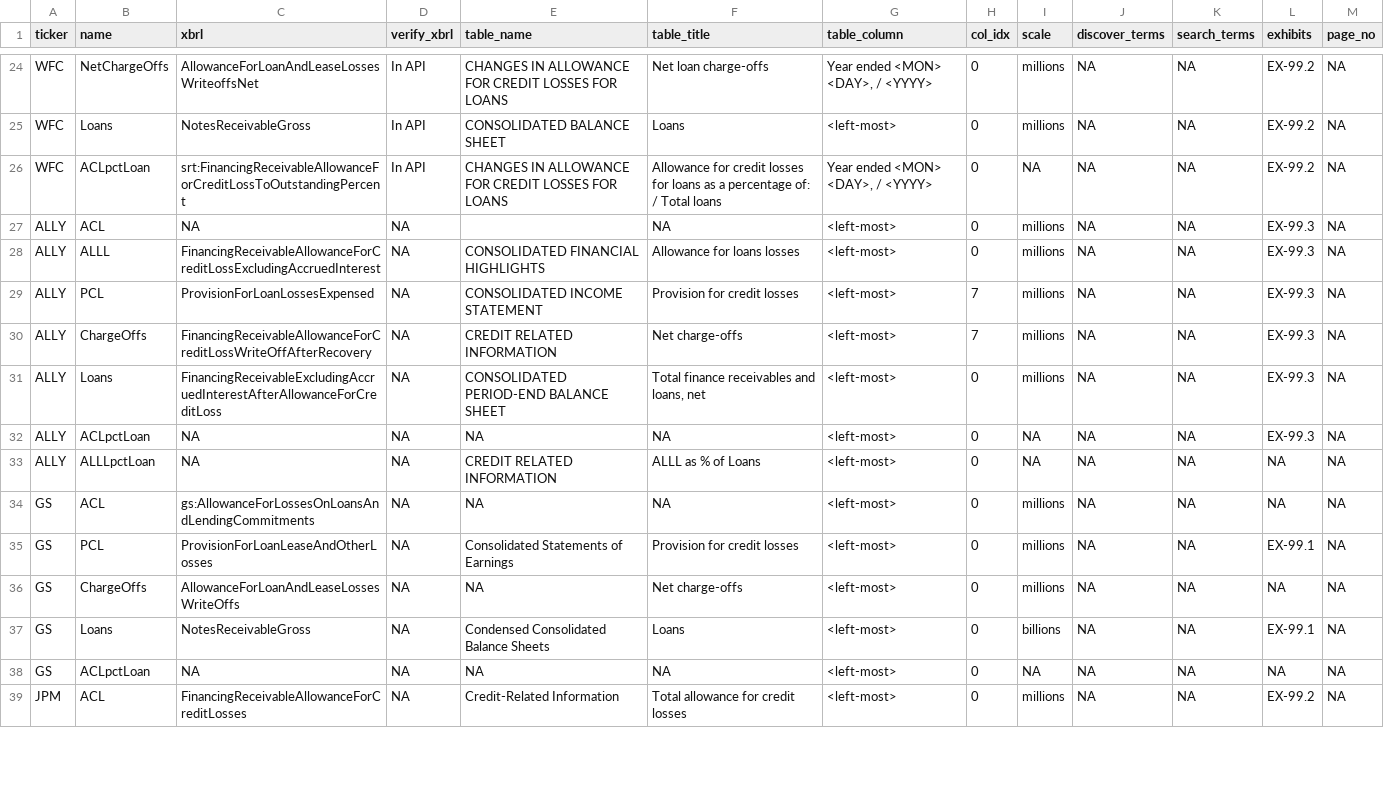
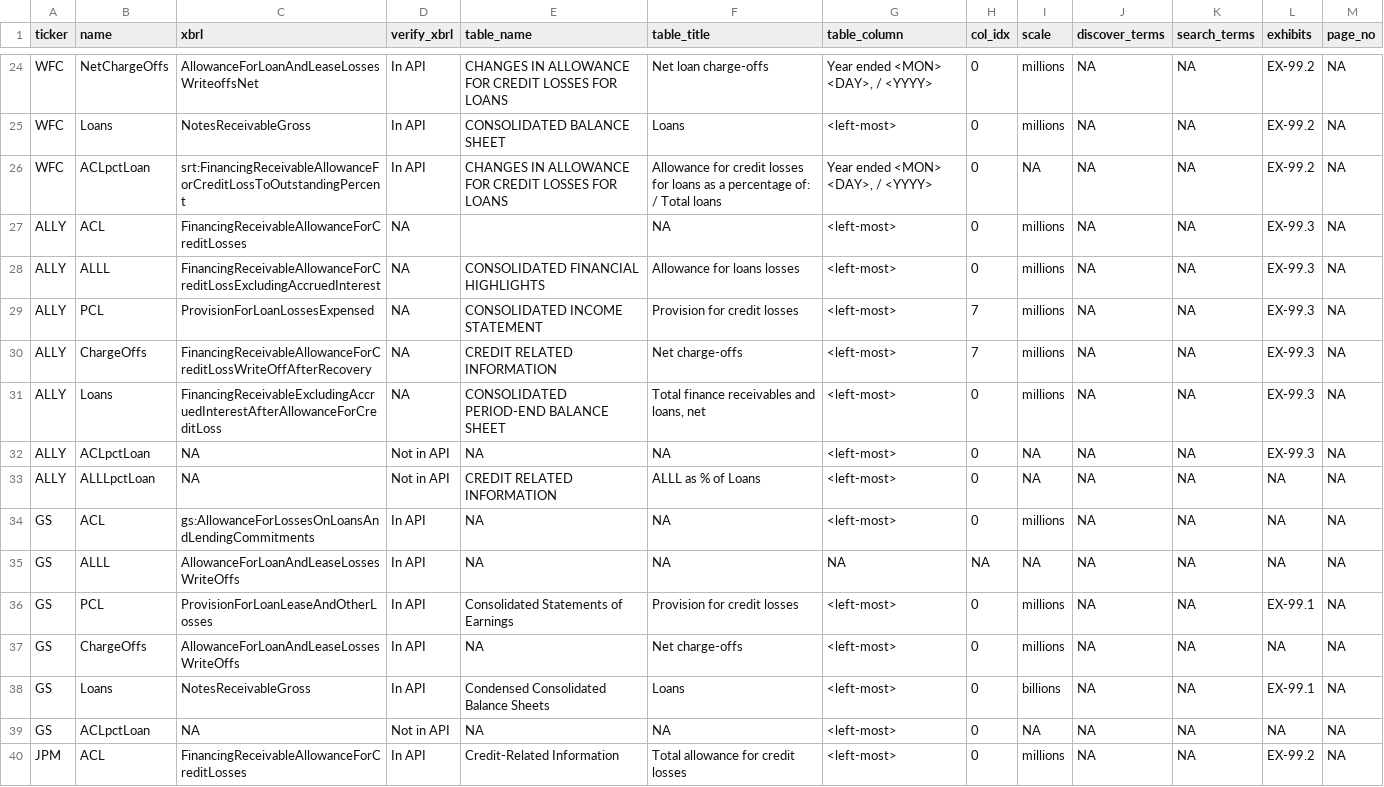
Before and after one commit to IMTorgOpenDataTools/sec-workflows, a CSV file: config/Firm_Account_Info.csv, drawn as a sheet; only a part is shown, gaps mark what is left out; the diff covers the shown part only.

```diff
--- a/config/Firm_Account_Info.csv
+++ b/config/Firm_Account_Info.csv
@@ -26,3 +26,3 @@ WFC,Loans,NotesReceivableGross,In API,CONSOLIDATED BALANCE SHEET,Loans,<left-mos
 WFC,ACLpctLoan,srt:FinancingReceivableAllowanceForCreditLossToOutstandingPercent,In API,CHANGES IN ALLOWANCE FOR CREDIT LOSSES FOR LOANS,Allowance for credit losses for loans as a percentage of: / Total loans,"Year ended <MON> <DAY>, / <YYYY>",0,NA,NA,NA,EX-99.2,NA
-ALLY,ACL,NA,NA,,NA,<left-most>,0,millions,NA,NA,EX-99.3,NA
+ALLY,ACL,FinancingReceivableAllowanceForCreditLosses,NA,,NA,<left-most>,0,millions,NA,NA,EX-99.3,NA
 ALLY,ALLL,FinancingReceivableAllowanceForCreditLossExcludingAccruedInterest,NA,CONSOLIDATED FINANCIAL HIGHLIGHTS,Allowance for loans losses,<left-most>,0,millions,NA,NA,EX-99.3,NA
@@ -31,9 +31,10 @@ ALLY,ChargeOffs,FinancingReceivableAllowanceForCreditLossWriteOffAfterRecovery,N
 ALLY,Loans,FinancingReceivableExcludingAccruedInterestAfterAllowanceForCreditLoss,NA,CONSOLIDATED PERIOD-END BALANCE SHEET,"Total finance receivables and loans, net",<left-most>,0,millions,NA,NA,EX-99.3,NA
-ALLY,ACLpctLoan,NA,NA,NA,NA,<left-most>,0,NA,NA,NA,EX-99.3,NA
-ALLY,ALLLpctLoan,NA,NA,CREDIT RELATED INFORMATION,ALLL as % of Loans,<left-most>,0,NA,NA,NA,NA,NA
-GS,ACL,gs:AllowanceForLossesOnLoansAndLendingCommitments,NA,NA,NA,<left-most>,0,millions,NA,NA,NA,NA
-GS,PCL,ProvisionForLoanLeaseAndOtherLosses,NA,Consolidated Statements of Earnings,Provision for credit losses,<left-most>,0,millions,NA,NA,EX-99.1,NA
-GS,ChargeOffs,AllowanceForLoanAndLeaseLossesWriteOffs,NA,NA,Net charge-offs,<left-most>,0,millions,NA,NA,NA,NA
-GS,Loans,NotesReceivableGross,NA,Condensed Consolidated Balance Sheets,Loans,<left-most>,0,billions,NA,NA,EX-99.1,NA
-GS,ACLpctLoan,NA,NA,NA,NA,<left-most>,0,NA,NA,NA,NA,NA
-JPM,ACL,FinancingReceivableAllowanceForCreditLosses,NA,Credit-Related Information,Total allowance for credit losses,<left-most>,0,millions,NA,NA,EX-99.2,NA
+ALLY,ACLpctLoan,NA,Not in API,NA,NA,<left-most>,0,NA,NA,NA,EX-99.3,NA
+ALLY,ALLLpctLoan,NA,Not in API,CREDIT RELATED INFORMATION,ALLL as % of Loans,<left-most>,0,NA,NA,NA,NA,NA
+GS,ACL,gs:AllowanceForLossesOnLoansAndLendingCommitments,In API,NA,NA,<left-most>,0,millions,NA,NA,NA,NA
+GS,ALLL,AllowanceForLoanAndLeaseLossesWriteOffs,In API,NA,NA,NA,NA,NA,NA,NA,NA,NA
+GS,PCL,ProvisionForLoanLeaseAndOtherLosses,In API,Consolidated Statements of Earnings,Provision for credit losses,<left-most>,0,millions,NA,NA,EX-99.1,NA
+GS,ChargeOffs,AllowanceForLoanAndLeaseLossesWriteOffs,In API,NA,Net charge-offs,<left-most>,0,millions,NA,NA,NA,NA
+GS,Loans,NotesReceivableGross,In API,Condensed Consolidated Balance Sheets,Loans,<left-most>,0,billions,NA,NA,EX-99.1,NA
+GS,ACLpctLoan,NA,Not in API,NA,NA,<left-most>,0,NA,NA,NA,NA,NA
+JPM,ACL,FinancingReceivableAllowanceForCreditLosses,In API,Credit-Related Information,Total allowance for credit losses,<left-most>,0,millions,NA,NA,EX-99.2,NA
```
Also changed, not shown: 28 edited cells elsewhere in this file, 6 other files.
